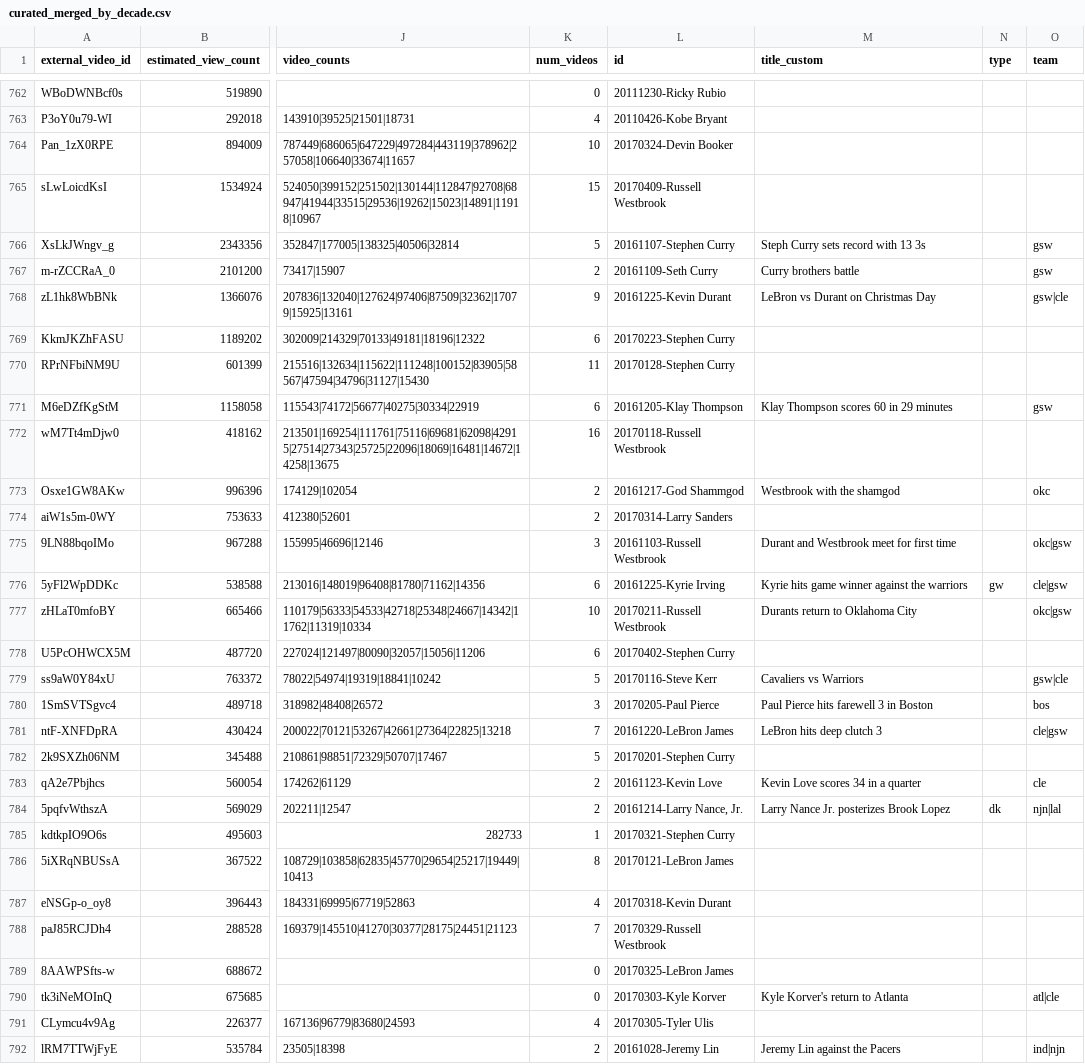
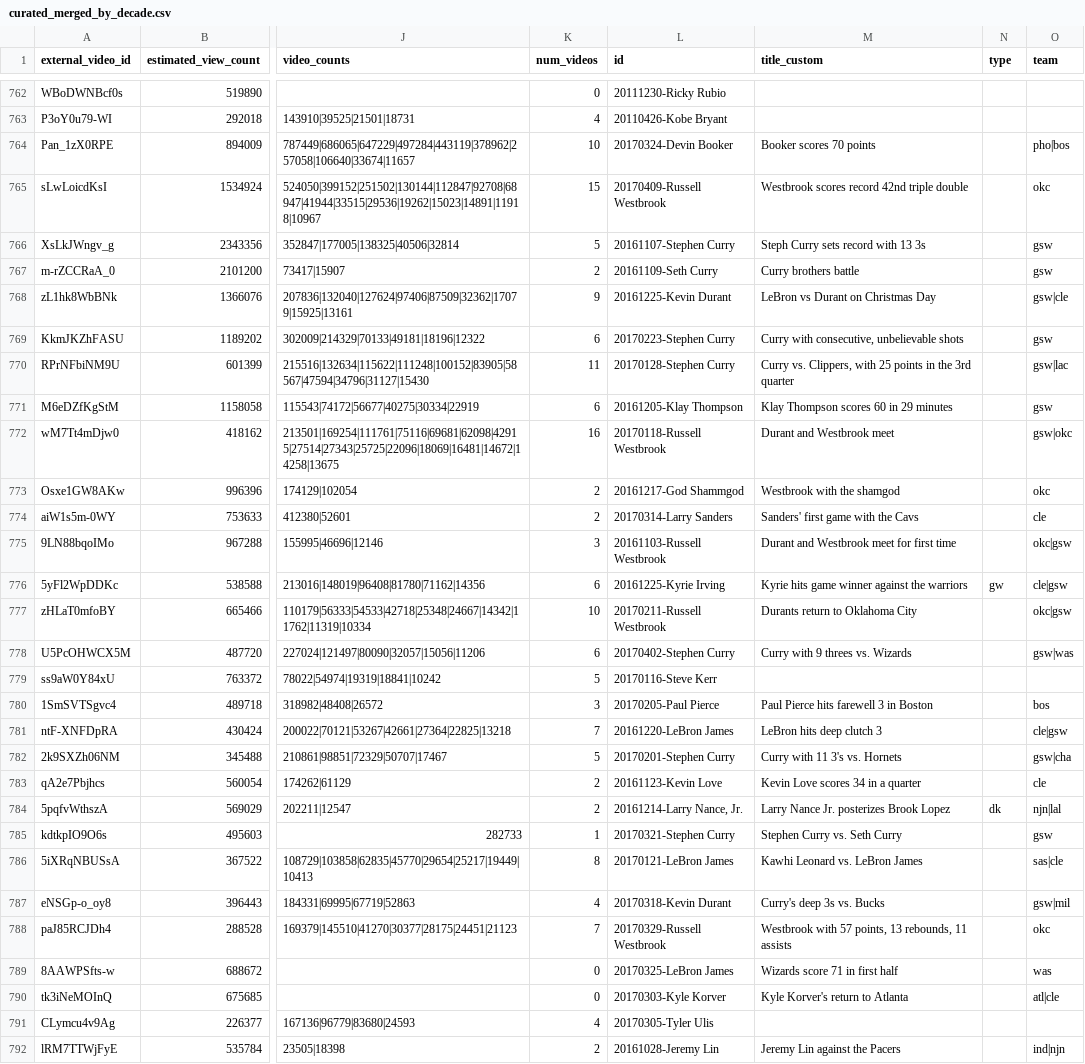
Before and after one commit to polygraph-cool/google_nba, a CSV file: src/assets/curated_merged_by_decade.csv, drawn as a sheet; only a part is shown, gaps mark what is left out; the diff covers the shown part only; the diff names each change by its address in the sheet, - before the commit and + after, or states it on an @@ line.

```diff
--- a/src/assets/curated_merged_by_decade.csv
+++ b/src/assets/curated_merged_by_decade.csv
-M764 (title_custom): (empty)
+M764 (title_custom): Booker scores 70 points
-O764 (team): (empty)
+O764 (team): pho|bos
-M765 (title_custom): (empty)
+M765 (title_custom): Westbrook scores record 42nd triple double
-O765 (team): (empty)
+O765 (team): okc
-M769 (title_custom): (empty)
+M769 (title_custom): Curry with consecutive, unbelievable shots
-O769 (team): (empty)
+O769 (team): gsw
-M770 (title_custom): (empty)
+M770 (title_custom): Curry vs. Clippers, with 25 points in the 3rd quarter
-O770 (team): (empty)
+O770 (team): gsw|lac
-M772 (title_custom): (empty)
+M772 (title_custom): Durant and Westbrook meet
-O772 (team): (empty)
+O772 (team): gsw|okc
-M774 (title_custom): (empty)
+M774 (title_custom): Sanders' first game with the Cavs
-O774 (team): (empty)
+O774 (team): cle
-M778 (title_custom): (empty)
+M778 (title_custom): Curry with 9 threes vs. Wizards
-O778 (team): (empty)
+O778 (team): gsw|was
-M779 (title_custom): Cavaliers vs Warriors
+M779 (title_custom): (empty)
-O779 (team): gsw|cle
+O779 (team): (empty)
-M782 (title_custom): (empty)
+M782 (title_custom): Curry with 11 3's vs. Hornets
-O782 (team): (empty)
+O782 (team): gsw|cha
-M785 (title_custom): (empty)
+M785 (title_custom): Stephen Curry vs. Seth Curry
-O785 (team): (empty)
+O785 (team): gsw
-M786 (title_custom): (empty)
+M786 (title_custom): Kawhi Leonard vs. LeBron James
-O786 (team): (empty)
+O786 (team): sas|cle
-M787 (title_custom): (empty)
+M787 (title_custom): Curry's deep 3s vs. Bucks
-O787 (team): (empty)
+O787 (team): gsw|mil
-M788 (title_custom): (empty)
+M788 (title_custom): Westbrook with 57 points, 13 rebounds, 11 assists
-O788 (team): (empty)
+O788 (team): okc
-M789 (title_custom): (empty)
+M789 (title_custom): Wizards score 71 in first half
-O789 (team): (empty)
+O789 (team): was
```
Also changed, not shown: 115 edited cells elsewhere in this file.
